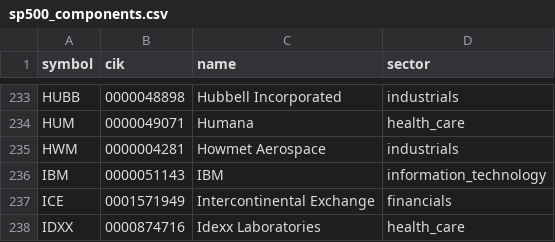
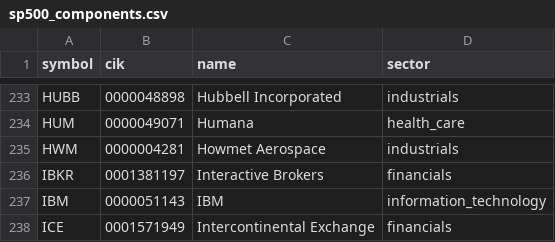
Before and after one commit to lawcal/sp500-components-history, a CSV file: data/sp500_components.csv, drawn as a sheet; only a part is shown, gaps mark what is left out; the shorter side is filled out with more unchanged rows.

```diff
--- a/data/sp500_components.csv
+++ b/data/sp500_components.csv
@@ -235,2 +235,3 @@ HUM,0000049071,Humana,health_care
 HWM,0000004281,Howmet Aerospace,industrials
+IBKR,0001381197,Interactive Brokers,financials
 IBM,0000051143,IBM,information_technology
```
Also changed, not shown: 1 other file.
